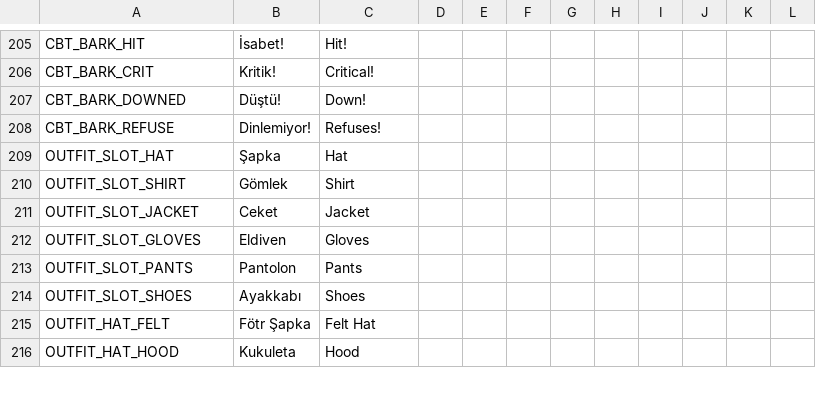
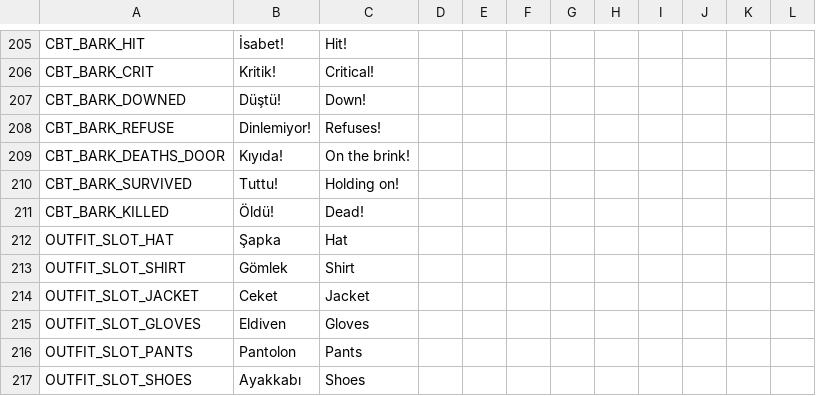
Before and after one commit to ulubatuhan/wayborne, a CSV file: data/locale/game.csv, drawn as a sheet; only a part is shown, gaps mark what is left out; the shorter side is filled out with more unchanged rows.

```diff
--- a/data/locale/game.csv
+++ b/data/locale/game.csv
@@ -208,2 +208,5 @@
 "CBT_BARK_REFUSE","Dinlemiyor!","Refuses!","","","","","","","","",""
+"CBT_BARK_DEATHS_DOOR","Kıyıda!","On the brink!","","","","","","","","",""
+"CBT_BARK_SURVIVED","Tuttu!","Holding on!","","","","","","","","",""
+"CBT_BARK_KILLED","Öldü!","Dead!","","","","","","","","",""
 "OUTFIT_SLOT_HAT","Şapka","Hat","","","","","","","","",""
```
Also changed, not shown: data/locale/ui.csv, 10 other files.
